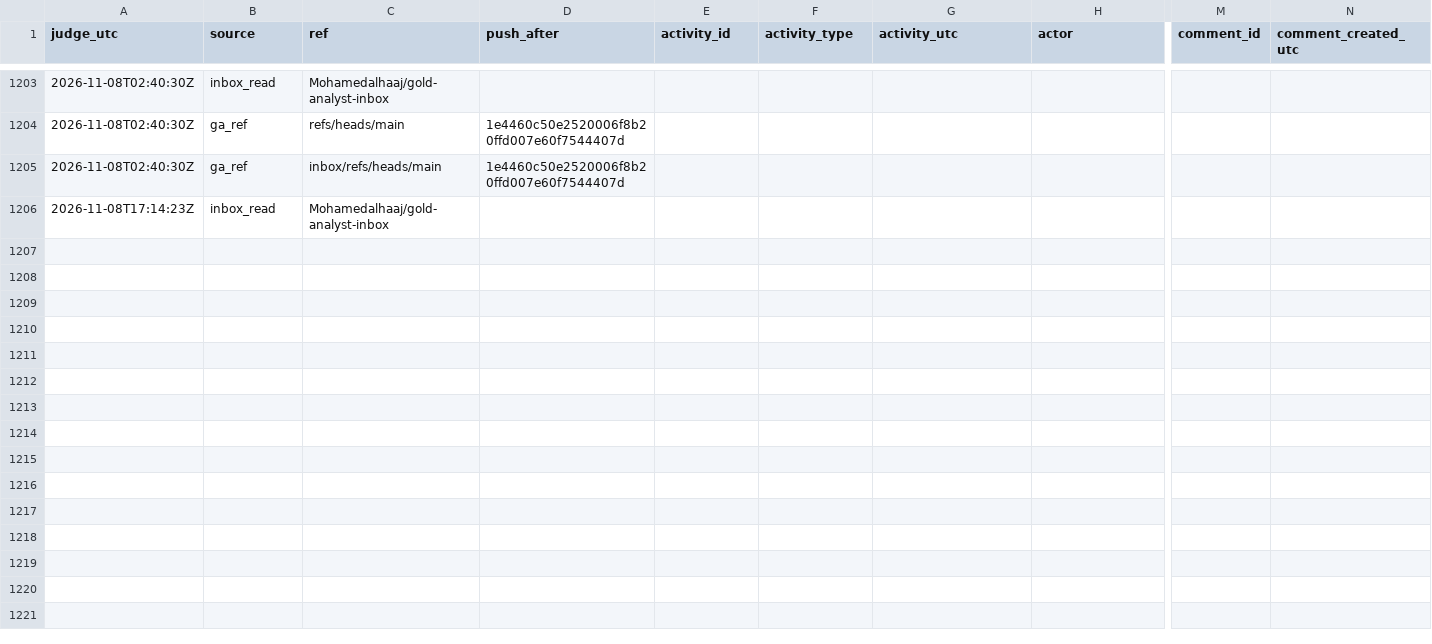
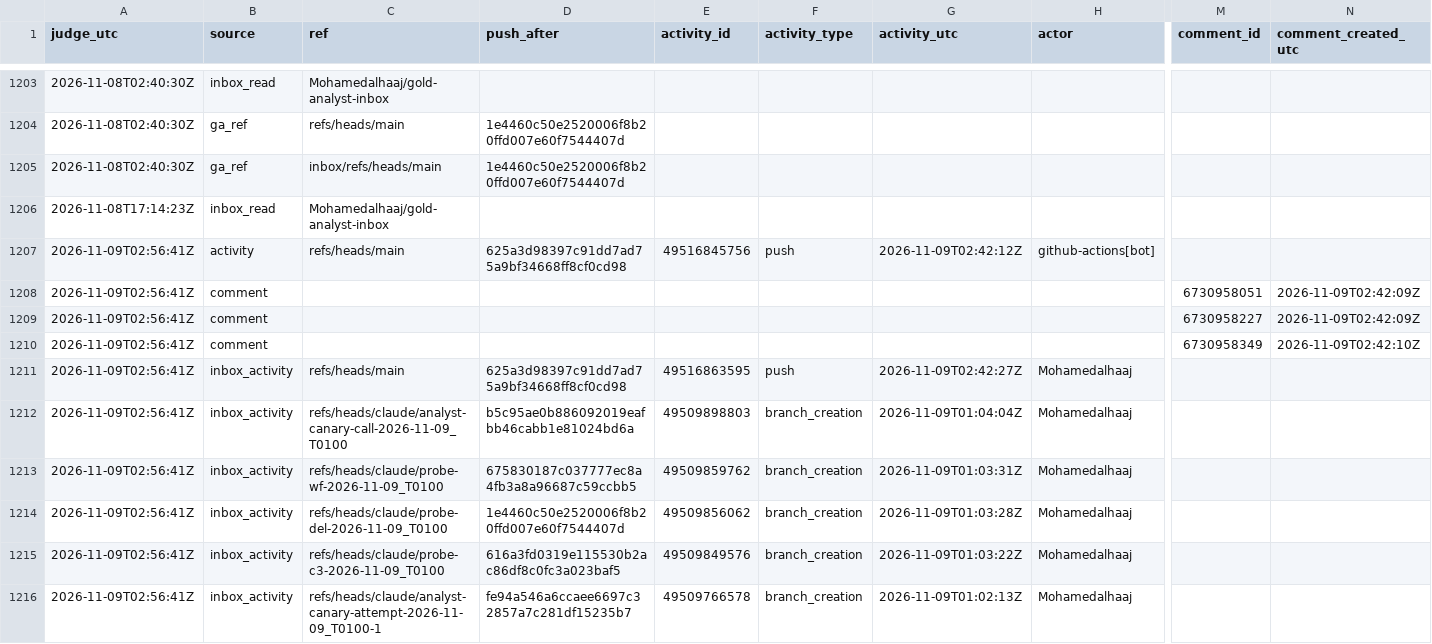
Before and after one commit to Mohamedalhaaj/gold-forward-watch, a CSV file: reports/judge_analyst/evidence.csv, drawn as a sheet; only a part is shown, gaps mark what is left out; rows hold the shown columns only; the diff covers the shown part only; the diff names each change by its address in the sheet, - before the commit and + after, or states it on an @@ line.

```diff
--- a/reports/judge_analyst/evidence.csv
+++ b/reports/judge_analyst/evidence.csv
+row 1207: 2026-11-09T02:56:41Z | activity | refs/heads/main | 625a3d98397c91dd7ad75a9bf34668ff8cf0cd98 | 49516845756 | push | 2026-11-09T02:42:12Z | github-actions[bot]
+row 1208: 2026-11-09T02:56:41Z | comment |  |  |  |  |  |  | 6730958051 | 2026-11-09T02:42:09Z
+row 1209: 2026-11-09T02:56:41Z | comment |  |  |  |  |  |  | 6730958227 | 2026-11-09T02:42:09Z
+row 1210: 2026-11-09T02:56:41Z | comment |  |  |  |  |  |  | 6730958349 | 2026-11-09T02:42:10Z
+row 1211: 2026-11-09T02:56:41Z | inbox_activity | refs/heads/main | 625a3d98397c91dd7ad75a9bf34668ff8cf0cd98 | 49516863595 | push | 2026-11-09T02:42:27Z | Mohamedalhaaj
+row 1212: 2026-11-09T02:56:41Z | inbox_activity | refs/heads/claude/analyst-canary-call-2026-11-09_T0100 | b5c95ae0b886092019eafbb46cabb1e81024bd6a | 49509898803 | branch_creation | 2026-11-09T01:04:04Z | Mohamedalhaaj
+row 1213: 2026-11-09T02:56:41Z | inbox_activity | refs/heads/claude/probe-wf-2026-11-09_T0100 | 675830187c037777ec8a4fb3a8a96687c59ccbb5 | 49509859762 | branch_creation | 2026-11-09T01:03:31Z | Mohamedalhaaj
+row 1214: 2026-11-09T02:56:41Z | inbox_activity | refs/heads/claude/probe-del-2026-11-09_T0100 | 1e4460c50e2520006f8b20ffd007e60f7544407d | 49509856062 | branch_creation | 2026-11-09T01:03:28Z | Mohamedalhaaj
+row 1215: 2026-11-09T02:56:41Z | inbox_activity | refs/heads/claude/probe-c3-2026-11-09_T0100 | 616a3fd0319e115530b2ac86df8c0fc3a023baf5 | 49509849576 | branch_creation | 2026-11-09T01:03:22Z | Mohamedalhaaj
+row 1216: 2026-11-09T02:56:41Z | inbox_activity | refs/heads/claude/analyst-canary-attempt-2026-11-09_T0100-1 | fe94a546a6ccaee6697c32857a7c281df15235b7 | 49509766578 | branch_creation | 2026-11-09T01:02:13Z | Mohamedalhaaj
```
Also changed, not shown: 9 added rows elsewhere in this file, reports/judge_analyst/VERDICTS.csv, reports/judge_analyst/halves.csv, 4 other files.
